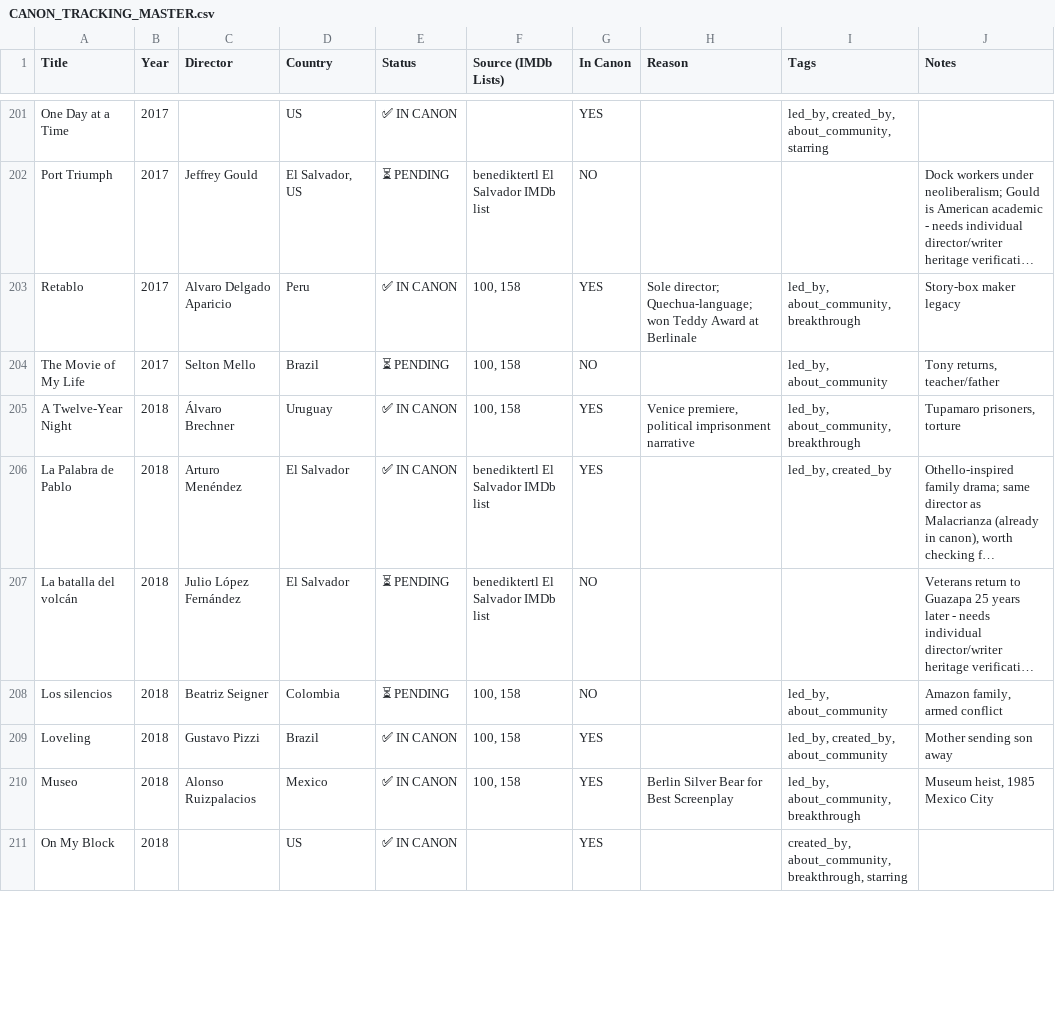
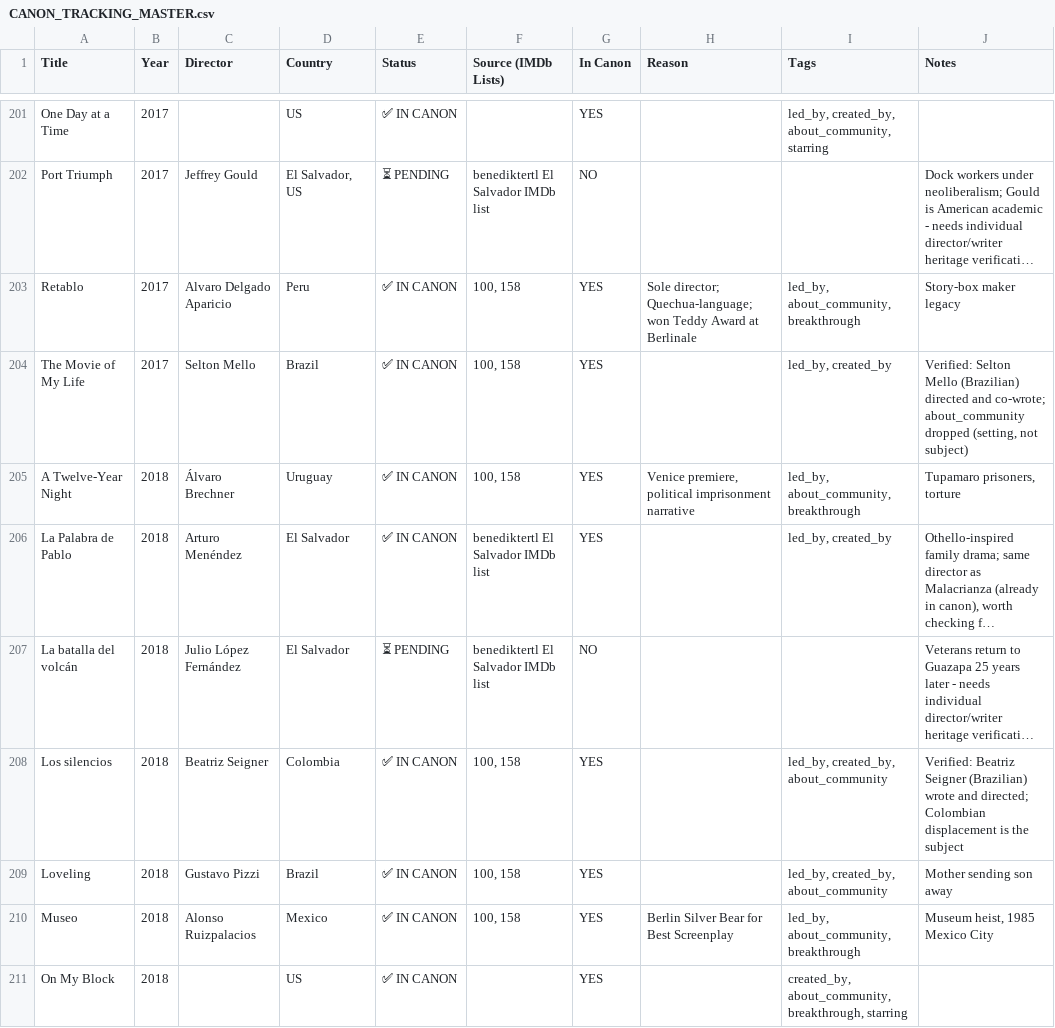
Before and after one commit to ramirez-ai-labs/latino-canon, a CSV file: docs/CANON_TRACKING_MASTER.csv, drawn as a sheet; only a part is shown, gaps mark what is left out; long unchanged cells end in …; the diff covers the shown part only; the diff names each change by its address in the sheet, - before the commit and + after, or states it on an @@ line.

Commit message:
content: add 13 verified titles - 11 from the tracking list, plus Che parts one and two
Eleven PENDING rows from CANON_TRACKING_MASTER.csv (the "100, 158" lists),
each verified against CRITERIA.md and pinned to the TMDB page the editor
supplied: Los silencios, Rasga Coração, O Filme da Minha Vida, Últimos días
en La Habana, O Menino e o Mundo, Libertador, O Lobo Atrás da Porta,
Tatuagem, La demora, O Céu de Suely, Gigante.

Che: Part One and Part Two (2008) are the editor's additions: no Latino
director or writer, so produced_by (Benicio del Toro) and about_community.

Verification trimmed the list's tags: no breakthrough without a sourced
first, no about_community where the setting isn't the subject, no
created_by for The Liberator (Timothy J. Sexton wrote it). The CSV now
shows these rows IN CANON with the seed's tags, and flips My Family and
El Salvador: El pueblo vencerá, which were live but still PENDING.

```diff
--- a/docs/CANON_TRACKING_MASTER.csv
+++ b/docs/CANON_TRACKING_MASTER.csv
-E204 (Status): ⏳ PENDING
+E204 (Status): ✅ IN CANON
-G204 (In Canon): NO
+G204 (In Canon): YES
-I204 (Tags): led_by, about_community
+I204 (Tags): led_by, created_by
-J204 (Notes): Tony returns, teacher/father
+J204 (Notes): Verified: Selton Mello (Brazilian) directed and co-wrote; about_community dropped (setting, not subject)
-E208 (Status): ⏳ PENDING
+E208 (Status): ✅ IN CANON
-G208 (In Canon): NO
+G208 (In Canon): YES
-I208 (Tags): led_by, about_community
+I208 (Tags): led_by, created_by, about_community
-J208 (Notes): Amazon family, armed conflict
+J208 (Notes): Verified: Beatriz Seigner (Brazilian) wrote and directed; Colombian displacement is the subject
```
Also changed, not shown: 2 added rows and 40 edited cells elsewhere in this file, 1 other file.
